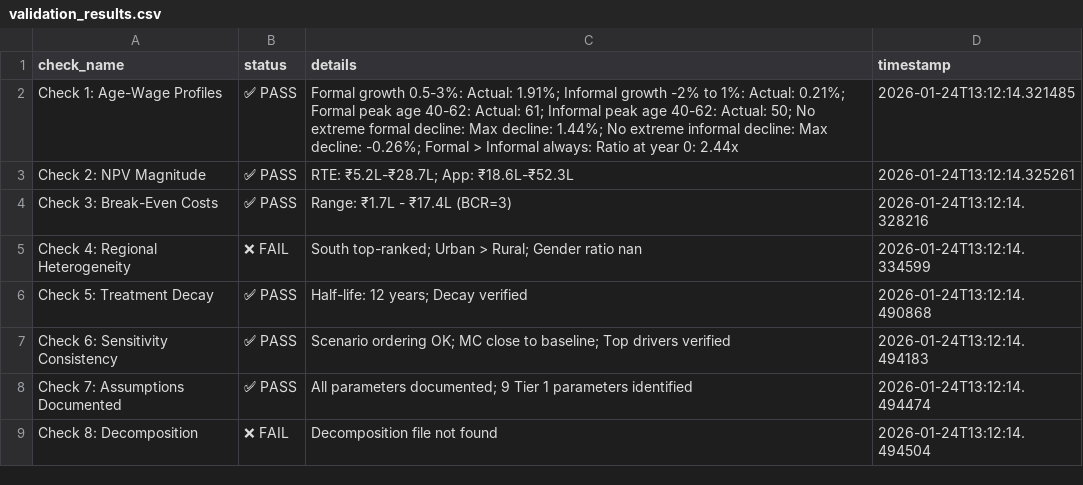
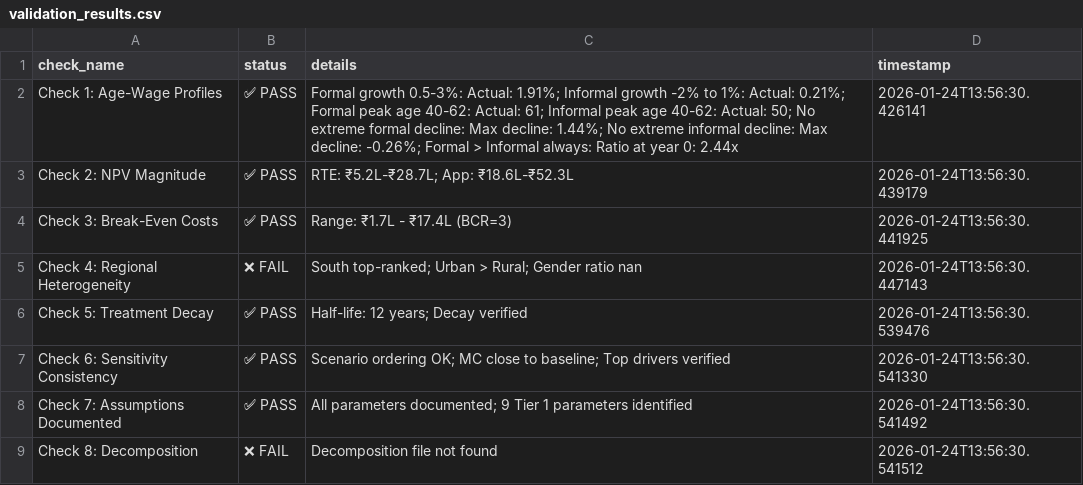
Before and after one commit to maxiveloso/rwf-economic-model, a CSV file: src/outputs/validation/validation_results.csv, drawn as a sheet.

```diff
--- a/src/outputs/validation/validation_results.csv
+++ b/src/outputs/validation/validation_results.csv
@@ -1,9 +1,9 @@
 check_name,status,details,timestamp
-Check 1: Age-Wage Profiles,✅ PASS,Formal growth 0.5-3%: Actual: 1.91%; Informal growth -2% to 1%: Actual: 0.21%; Formal peak age 40-62: Actual: 61; Informal peak age 40-62: Actual: 50; No extreme formal decline: Max decline: 1.44%; No extreme informal decline: Max decline: -0.26%; Formal > Informal always: Ratio at year 0: 2.44x,2026-01-24T13:12:14.321485
-Check 2: NPV Magnitude,✅ PASS,RTE: ₹5.2L-₹28.7L; App: ₹18.6L-₹52.3L,2026-01-24T13:12:14.325261
-Check 3: Break-Even Costs,✅ PASS,Range: ₹1.7L - ₹17.4L (BCR=3),2026-01-24T13:12:14.328216
-Check 4: Regional Heterogeneity,❌ FAIL,South top-ranked; Urban > Rural; Gender ratio nan,2026-01-24T13:12:14.334599
-Check 5: Treatment Decay,✅ PASS,Half-life: 12 years; Decay verified,2026-01-24T13:12:14.490868
-Check 6: Sensitivity Consistency,✅ PASS,Scenario ordering OK; MC close to baseline; Top drivers verified,2026-01-24T13:12:14.494183
-Check 7: Assumptions Documented,✅ PASS,All parameters documented; 9 Tier 1 parameters identified,2026-01-24T13:12:14.494474
-Check 8: Decomposition,❌ FAIL,Decomposition file not found,2026-01-24T13:12:14.494504
+Check 1: Age-Wage Profiles,✅ PASS,Formal growth 0.5-3%: Actual: 1.91%; Informal growth -2% to 1%: Actual: 0.21%; Formal peak age 40-62: Actual: 61; Informal peak age 40-62: Actual: 50; No extreme formal decline: Max decline: 1.44%; No extreme informal decline: Max decline: -0.26%; Formal > Informal always: Ratio at year 0: 2.44x,2026-01-24T13:56:30.426141
+Check 2: NPV Magnitude,✅ PASS,RTE: ₹5.2L-₹28.7L; App: ₹18.6L-₹52.3L,2026-01-24T13:56:30.439179
+Check 3: Break-Even Costs,✅ PASS,Range: ₹1.7L - ₹17.4L (BCR=3),2026-01-24T13:56:30.441925
+Check 4: Regional Heterogeneity,❌ FAIL,South top-ranked; Urban > Rural; Gender ratio nan,2026-01-24T13:56:30.447143
+Check 5: Treatment Decay,✅ PASS,Half-life: 12 years; Decay verified,2026-01-24T13:56:30.539476
+Check 6: Sensitivity Consistency,✅ PASS,Scenario ordering OK; MC close to baseline; Top drivers verified,2026-01-24T13:56:30.541330
+Check 7: Assumptions Documented,✅ PASS,All parameters documented; 9 Tier 1 parameters identified,2026-01-24T13:56:30.541492
+Check 8: Decomposition,❌ FAIL,Decomposition file not found,2026-01-24T13:56:30.541512
```
Also changed, not shown: 6 other files.
